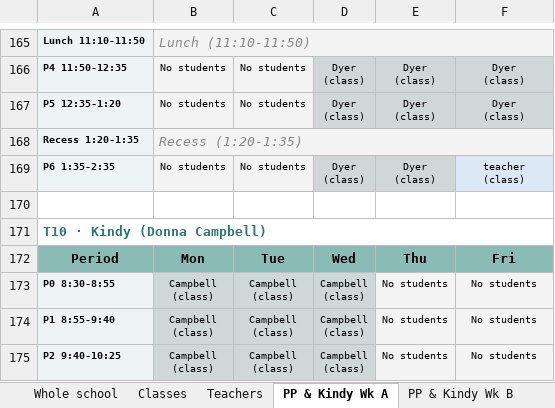
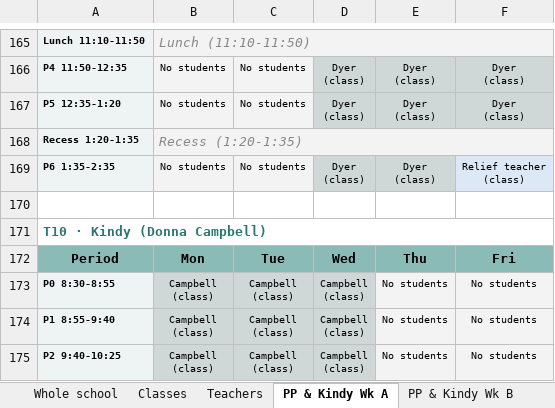
Before and after one commit to btrpchev/tapping-s2-timetable, an Excel workbook: Tapping_S2_Specialist_Timetable.xlsx, sheet PP & Kindy Wk A, drawn as a sheet; only a part is shown, gaps mark what is left out; values as stored, in another font and other column widths than the file's, no borders; ↵ is a line break in a cell; the diff names each change by its address in the sheet, - before the commit and + after, or states it on an @@ line.

```diff
--- a/Tapping_S2_Specialist_Timetable.xlsx (sheet PP & Kindy Wk A)
+++ b/Tapping_S2_Specialist_Timetable.xlsx (sheet PP & Kindy Wk A)
-F169: teacher ↵ (class)
+F169: Relief teacher ↵ (class)
```
Also changed, not shown: sheet PP & Kindy Wk B, 3 other files.
